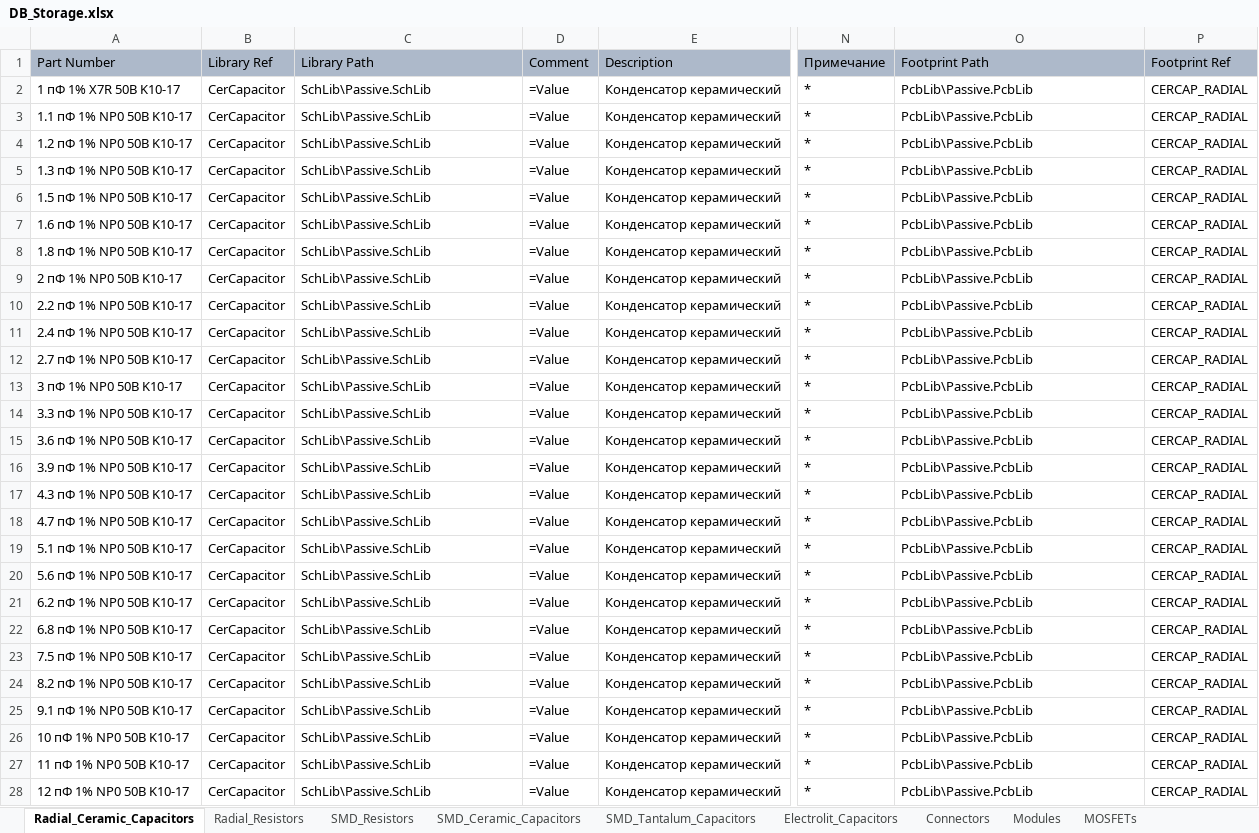
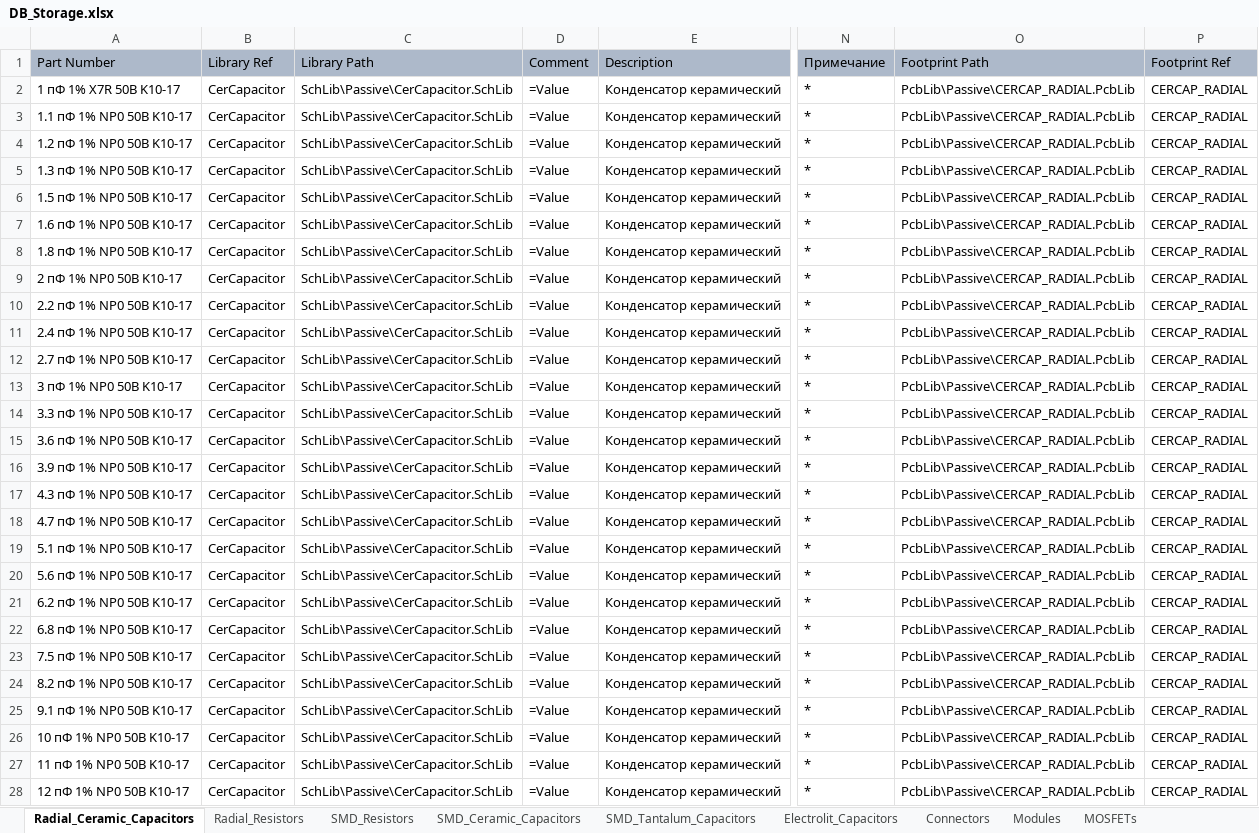
Before and after one commit to SergeyLadanov/AltiumComponentsDB, an Excel workbook: DB_Storage.xlsx, sheet Radial_Ceramic_Capacitors, drawn as a sheet; only a part is shown, gaps mark what is left out; values as stored, in another font and other column widths than the file's, no borders; the diff covers the shown part only; the diff names each change by its address in the sheet, - before the commit and + after, or states it on an @@ line.

```diff
--- a/DB_Storage.xlsx (sheet Radial_Ceramic_Capacitors)
+++ b/DB_Storage.xlsx (sheet Radial_Ceramic_Capacitors)
-C2:C28 (Library Path): SchLib\Passive.SchLib
+C2:C28 (Library Path): SchLib\Passive\CerCapacitor.SchLib
-O2:O28 (Footprint Path): PcbLib\Passive.PcbLib
+O2:O28 (Footprint Path): PcbLib\Passive\CERCAP_RADIAL.PcbLib
```
Also changed, not shown: 574 edited cells elsewhere in this sheet, sheet SMD_Resistors, sheet SMD_Ceramic_Capacitors, sheet Radial_Resistors, sheet SMD_Tantalum_Capacitors, sheet Electrolit_Capacitors, sheet Connectors, 12 more sheets.
